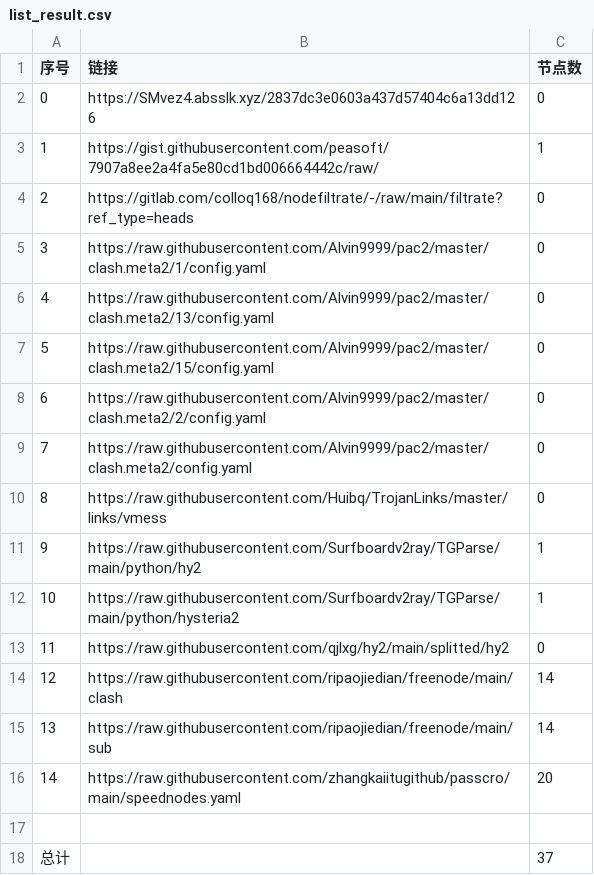
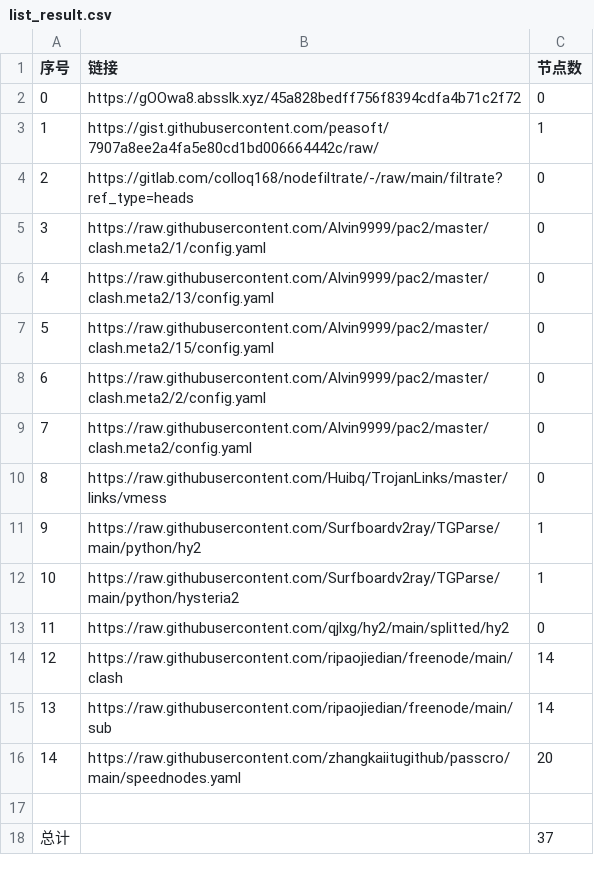
Before and after one commit to BiliRumble/NoMoreRules, a CSV file: list_result.csv, drawn as a sheet.

```diff
--- a/list_result.csv
+++ b/list_result.csv
@@ -1,3 +1,3 @@
 序号,链接,节点数
-0,https://SMvez4.absslk.xyz/2837dc3e0603a437d57404c6a13dd126,0
+0,https://gOOwa8.absslk.xyz/45a828bedff756f8394cdfa4b71c2f72,0
 1,https://gist.githubusercontent.com/peasoft/7907a8ee2a4fa5e80cd1bd006664442c/raw/,1
```
Also changed, not shown: 2 other files.
